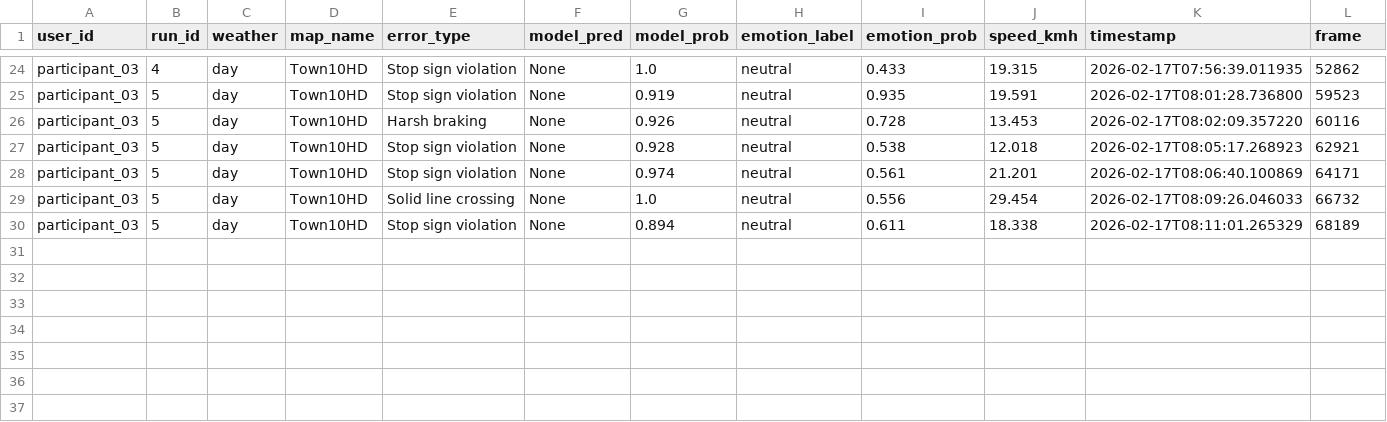
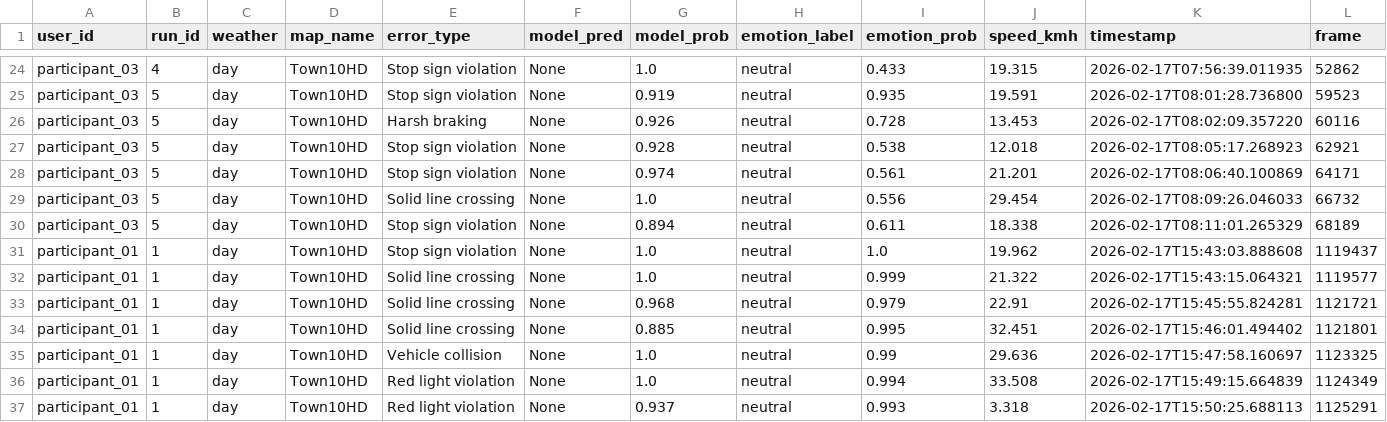
Before and after one commit to AndreaBedei1/Drive-dristraction-framework, a CSV file: drive/data/Dataset Errors_baseline.csv, drawn as a sheet; only a part is shown, gaps mark what is left out; rows hold the shown columns only; the diff names each change by its address in the sheet, - before the commit and + after, or states it on an @@ line.

```diff
--- a/drive/data/Dataset Errors_baseline.csv
+++ b/drive/data/Dataset Errors_baseline.csv
+row 31: participant_01 | 1 | day | Town10HD | Stop sign violation | None | 1.0 | neutral | 1.0 | 19.962 | 2026-02-17T15:43:03.888608 | 1119437
+row 32: participant_01 | 1 | day | Town10HD | Solid line crossing | None | 1.0 | neutral | 0.999 | 21.322 | 2026-02-17T15:43:15.064321 | 1119577
+row 33: participant_01 | 1 | day | Town10HD | Solid line crossing | None | 0.968 | neutral | 0.979 | 22.91 | 2026-02-17T15:45:55.824281 | 1121721
+row 34: participant_01 | 1 | day | Town10HD | Solid line crossing | None | 0.885 | neutral | 0.995 | 32.451 | 2026-02-17T15:46:01.494402 | 1121801
+row 35: participant_01 | 1 | day | Town10HD | Vehicle collision | None | 1.0 | neutral | 0.99 | 29.636 | 2026-02-17T15:47:58.160697 | 1123325
+row 36: participant_01 | 1 | day | Town10HD | Red light violation | None | 1.0 | neutral | 0.994 | 33.508 | 2026-02-17T15:49:15.664839 | 1124349
+row 37: participant_01 | 1 | day | Town10HD | Red light violation | None | 0.937 | neutral | 0.993 | 3.318 | 2026-02-17T15:50:25.688113 | 1125291
```
Also changed, not shown: drive/data/Dataset Driving Time_baseline.csv, drive/data/Dataset Errors_distraction.csv, 4 other files.
